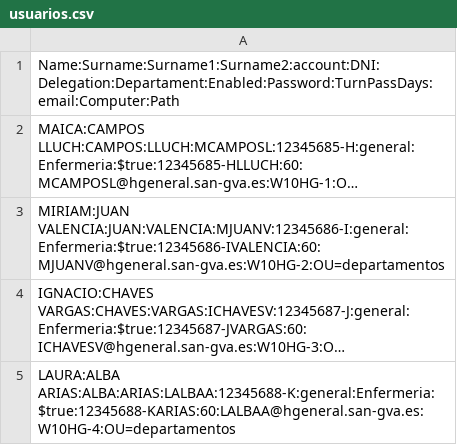
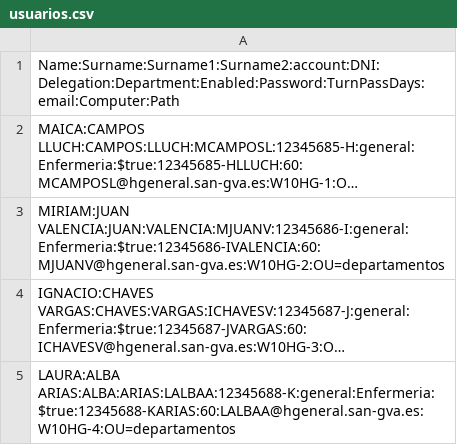
Before and after one commit to aluvaz5529/fase2-comandos, a CSV file: usuarios/usuarios.csv, drawn as a sheet; only a part is shown; long unchanged cells end in …; the diff names each change by its address in the sheet, - before the commit and + after, or states it on an @@ line.

Commit message:
Update usuarios.csv

```diff
--- a/usuarios/usuarios.csv
+++ b/usuarios/usuarios.csv
-A1: Name:Surname:Surname1:Surname2:account:DNI:Delegation:Departament:Enabled:Password:TurnPassDays:email:Computer:Path
+A1: Name:Surname:Surname1:Surname2:account:DNI:Delegation:Department:Enabled:Password:TurnPassDays:email:Computer:Path
```
